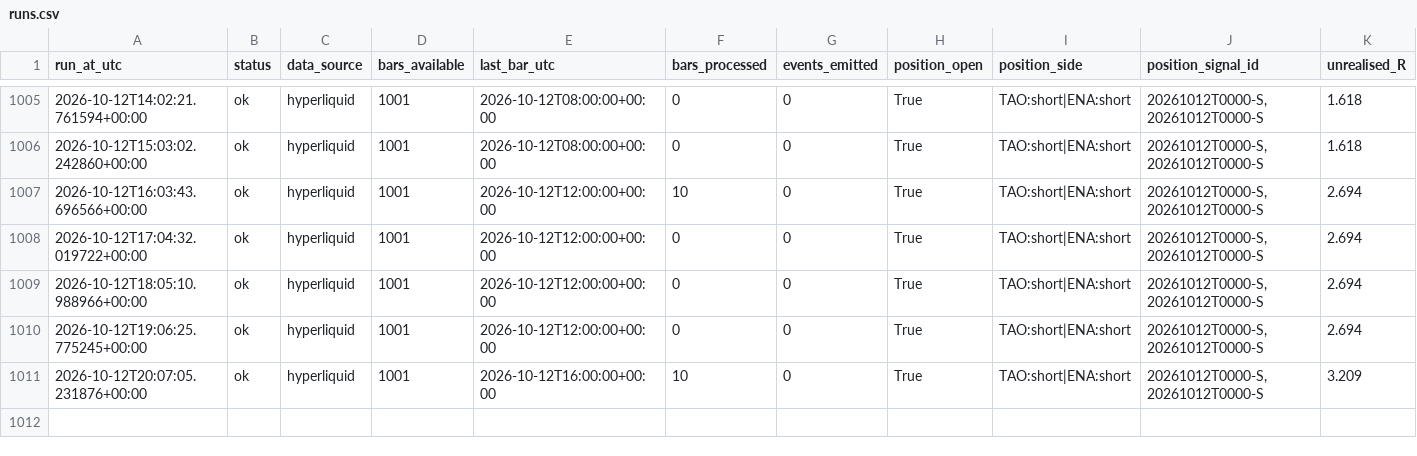
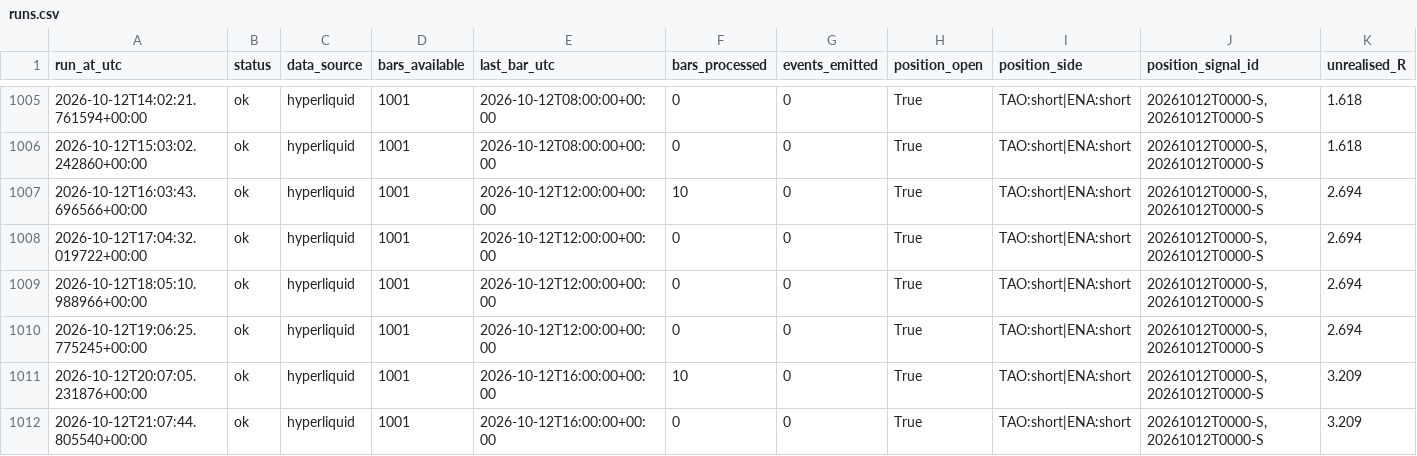
Before and after one commit to daijobudesu69/Crypto-MEX, a CSV file: state/runs.csv, drawn as a sheet; only a part is shown, gaps mark what is left out; rows hold the shown columns only; the diff names each change by its address in the sheet, - before the commit and + after, or states it on an @@ line.

```diff
--- a/state/runs.csv
+++ b/state/runs.csv
+row 1012: 2026-10-12T21:07:44.805540+00:00 | ok | hyperliquid | 1001 | 2026-10-12T16:00:00+00:00 | 0 | 0 | True | TAO:short|ENA:short | 20261012T0000-S,20261012T0000-S | 3.209
```
